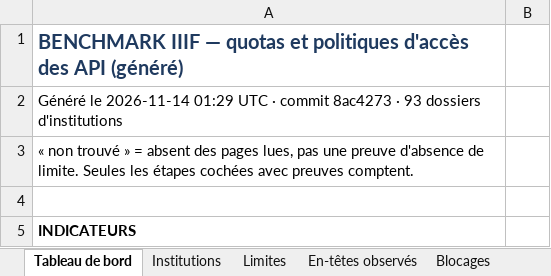
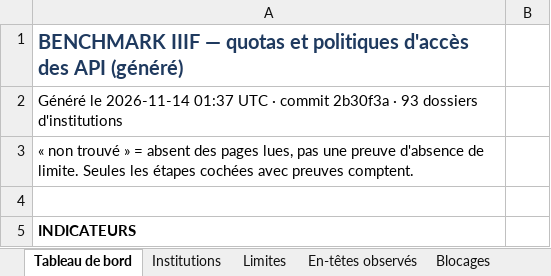
Before and after one commit to maribakulj/Veille-API-IIIF, an Excel workbook: BENCHMARK.xlsx, sheet Tableau de bord, drawn as a sheet; only a part is shown; values as stored, in another font and other column widths than the file's, no borders; charts and pictures not drawn; the diff names each change by its address in the sheet, - before the commit and + after, or states it on an @@ line.

```diff
--- a/BENCHMARK.xlsx (sheet Tableau de bord)
+++ b/BENCHMARK.xlsx (sheet Tableau de bord)
-A2: …le 2026-11-14 01:29 UTC · commit 8ac4273 · 93…
+A2: …le 2026-11-14 01:37 UTC · commit 2b30f3a · 93…
```
Also changed, not shown: sheet Journal, 1 other file.
